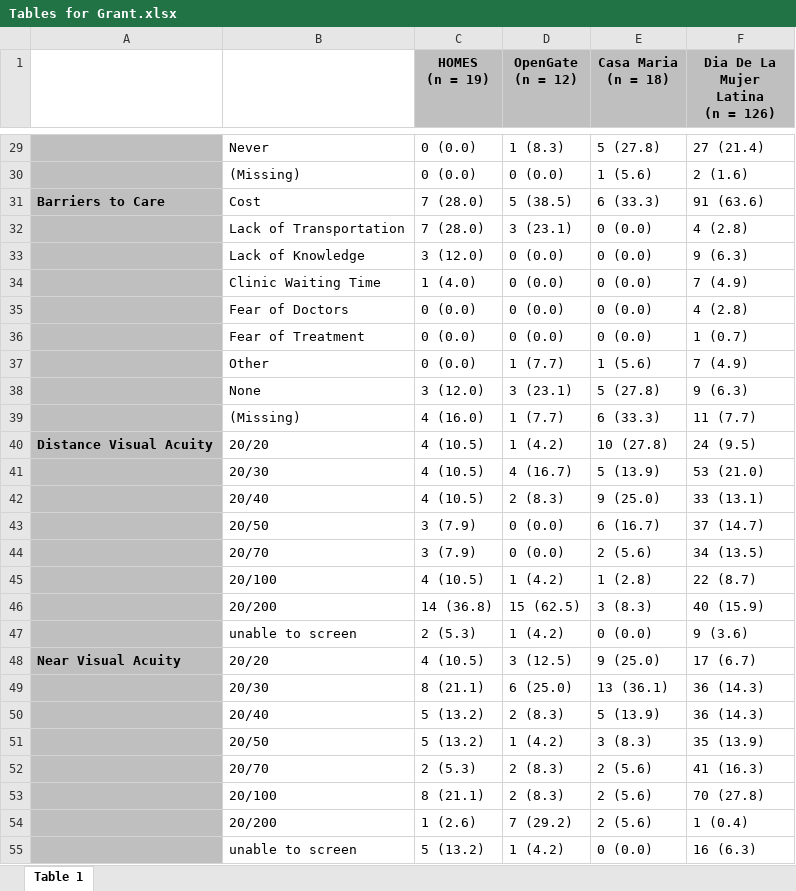
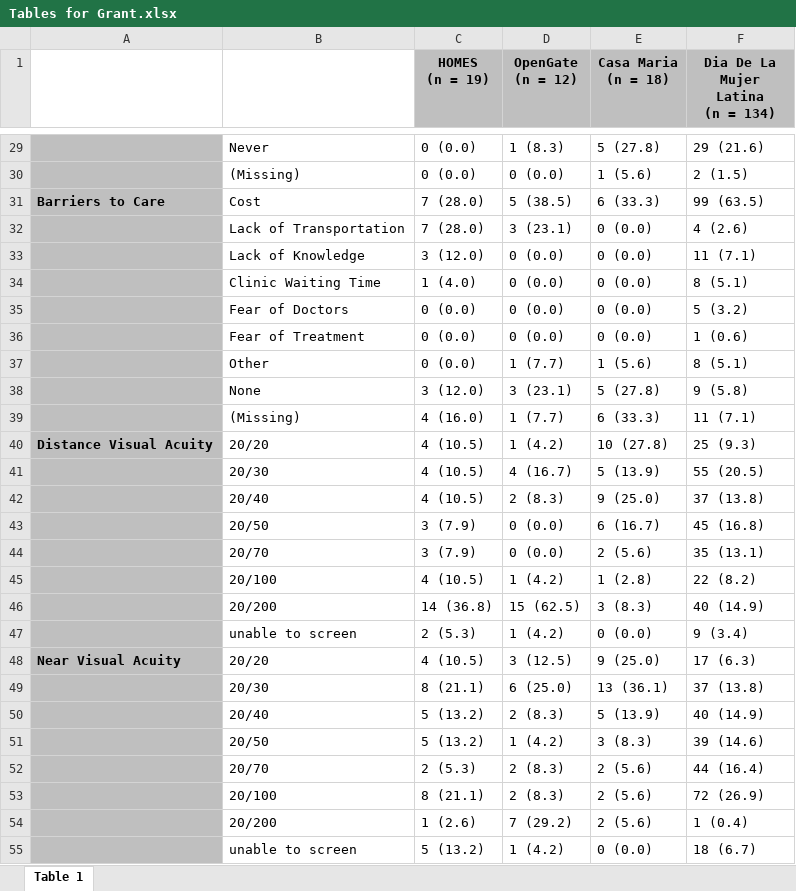
Before and after one commit to toofastdan117/gold-humanism-vision, an Excel workbook: data/Tables for Grant.xlsx, sheet Table 1, drawn as a sheet; only a part is shown, gaps mark what is left out; values as stored, in another font and other column widths than the file's, no borders; ↵ is a line break in a cell; the diff covers the shown part only; the diff names each change by its address in the sheet, - before the commit and + after, or states it on an @@ line.

```diff
--- a/data/Tables for Grant.xlsx (sheet Table 1)
+++ b/data/Tables for Grant.xlsx (sheet Table 1)
-F1: Dia De La Mujer Latina ↵ (n = 126)
+F1: Dia De La Mujer Latina ↵ (n = 134)
-F29 (Dia De La Mujer Latina (n = 134)): 27 (21.4)
+F29 (Dia De La Mujer Latina (n = 134)): 29 (21.6)
-F30 (Dia De La Mujer Latina (n = 134)): 2 (1.6)
+F30 (Dia De La Mujer Latina (n = 134)): 2 (1.5)
-F31 (Dia De La Mujer Latina (n = 134)): 91 (63.6)
+F31 (Dia De La Mujer Latina (n = 134)): 99 (63.5)
-F32 (Dia De La Mujer Latina (n = 134)): 4 (2.8)
+F32 (Dia De La Mujer Latina (n = 134)): 4 (2.6)
-F33 (Dia De La Mujer Latina (n = 134)): 9 (6.3)
+F33 (Dia De La Mujer Latina (n = 134)): 11 (7.1)
-F34 (Dia De La Mujer Latina (n = 134)): 7 (4.9)
+F34 (Dia De La Mujer Latina (n = 134)): 8 (5.1)
-F35 (Dia De La Mujer Latina (n = 134)): 4 (2.8)
+F35 (Dia De La Mujer Latina (n = 134)): 5 (3.2)
-F36 (Dia De La Mujer Latina (n = 134)): 1 (0.7)
+F36 (Dia De La Mujer Latina (n = 134)): 1 (0.6)
-F37 (Dia De La Mujer Latina (n = 134)): 7 (4.9)
+F37 (Dia De La Mujer Latina (n = 134)): 8 (5.1)
-F38 (Dia De La Mujer Latina (n = 134)): 9 (6.3)
+F38 (Dia De La Mujer Latina (n = 134)): 9 (5.8)
-F39 (Dia De La Mujer Latina (n = 134)): 11 (7.7)
+F39 (Dia De La Mujer Latina (n = 134)): 11 (7.1)
-F40 (Dia De La Mujer Latina (n = 134)): 24 (9.5)
+F40 (Dia De La Mujer Latina (n = 134)): 25 (9.3)
-F41 (Dia De La Mujer Latina (n = 134)): 53 (21.0)
+F41 (Dia De La Mujer Latina (n = 134)): 55 (20.5)
-F42 (Dia De La Mujer Latina (n = 134)): 33 (13.1)
+F42 (Dia De La Mujer Latina (n = 134)): 37 (13.8)
-F43 (Dia De La Mujer Latina (n = 134)): 37 (14.7)
+F43 (Dia De La Mujer Latina (n = 134)): 45 (16.8)
-F44 (Dia De La Mujer Latina (n = 134)): 34 (13.5)
+F44 (Dia De La Mujer Latina (n = 134)): 35 (13.1)
-F45 (Dia De La Mujer Latina (n = 134)): 22 (8.7)
+F45 (Dia De La Mujer Latina (n = 134)): 22 (8.2)
-F46 (Dia De La Mujer Latina (n = 134)): 40 (15.9)
+F46 (Dia De La Mujer Latina (n = 134)): 40 (14.9)
-F47 (Dia De La Mujer Latina (n = 134)): 9 (3.6)
+F47 (Dia De La Mujer Latina (n = 134)): 9 (3.4)
-F48 (Dia De La Mujer Latina (n = 134)): 17 (6.7)
+F48 (Dia De La Mujer Latina (n = 134)): 17 (6.3)
-F49 (Dia De La Mujer Latina (n = 134)): 36 (14.3)
+F49 (Dia De La Mujer Latina (n = 134)): 37 (13.8)
-F50 (Dia De La Mujer Latina (n = 134)): 36 (14.3)
+F50 (Dia De La Mujer Latina (n = 134)): 40 (14.9)
-F51 (Dia De La Mujer Latina (n = 134)): 35 (13.9)
+F51 (Dia De La Mujer Latina (n = 134)): 39 (14.6)
-F52 (Dia De La Mujer Latina (n = 134)): 41 (16.3)
+F52 (Dia De La Mujer Latina (n = 134)): 44 (16.4)
-F53 (Dia De La Mujer Latina (n = 134)): 70 (27.8)
+F53 (Dia De La Mujer Latina (n = 134)): 72 (26.9)
-F55 (Dia De La Mujer Latina (n = 134)): 16 (6.3)
+F55 (Dia De La Mujer Latina (n = 134)): 18 (6.7)
```
Also changed, not shown: 21 edited cells elsewhere in this sheet, data/Vision-Screening-Data_Gold-Humanism_DEIDENTIFIED.xlsx, 7 other files.
